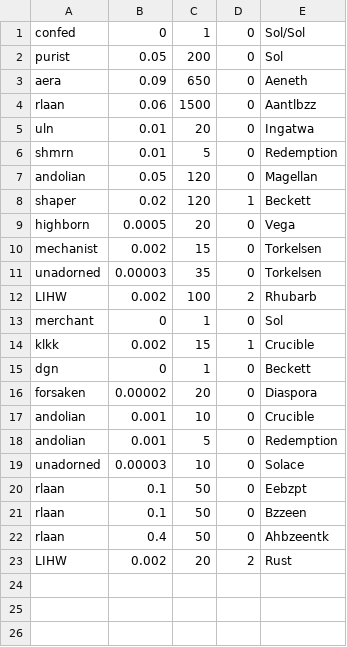
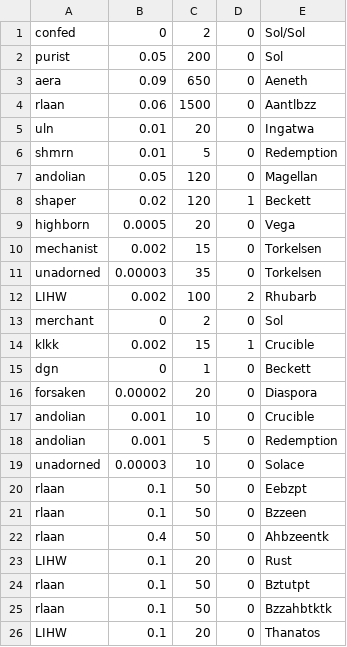
Before and after one commit to vincele/vegastrike, a CSV file: trunk/vegastrike/objconv/starsystemreader/factions.csv, drawn as a sheet.

Commit message:
proto-milkyway

```diff
--- a/trunk/vegastrike/objconv/starsystemreader/factions.csv
+++ b/trunk/vegastrike/objconv/starsystemreader/factions.csv
@@ -1,2 +1,2 @@
-confed,0,1,0,Sol/Sol
+confed,0,2,0,Sol/Sol
 purist,0.05,200,0,Sol
@@ -12,3 +12,3 @@ unadorned,0.00003,35,0,Torkelsen
 LIHW,0.002,100,2,Rhubarb
-merchant,0,1,0,Sol
+merchant,0,2,0,Sol
 klkk,0.002,15,1,Crucible
@@ -22,2 +22,5 @@ rlaan,0.1,50,0,Bzzeen
 rlaan,0.4,50,0,Ahbzeentk
-LIHW,0.002,20,2,Rust
+LIHW,0.1,20,0,Rust
+rlaan,0.1,50,0,Bztutpt
+rlaan,0.1,50,0,Bzzahbtktk
+LIHW,0.1,20,0,Thanatos
```
